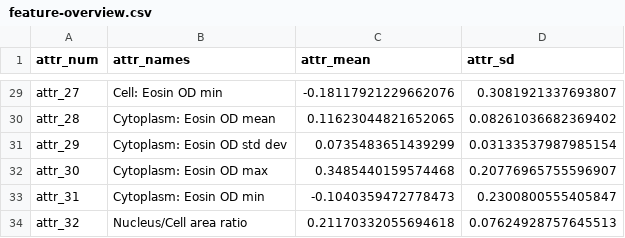
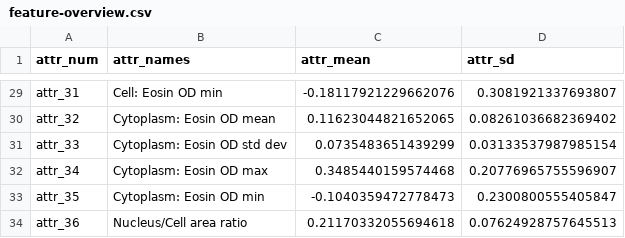
Before and after one commit to waljan/GNNpT1_copy, a CSV file: feature-overview.csv, drawn as a sheet; only a part is shown, gaps mark what is left out; the diff covers the shown part only; the diff names each change by its address in the sheet, - before the commit and + after, or states it on an @@ line.

```diff
--- a/feature-overview.csv
+++ b/feature-overview.csv
-A29 (attr_num): attr_27
+A29 (attr_num): attr_31
-A30 (attr_num): attr_28
+A30 (attr_num): attr_32
-A31 (attr_num): attr_29
+A31 (attr_num): attr_33
-A32 (attr_num): attr_30
+A32 (attr_num): attr_34
-A33 (attr_num): attr_31
+A33 (attr_num): attr_35
-A34 (attr_num): attr_32
+A34 (attr_num): attr_36
```
Also changed, not shown: 27 edited cells elsewhere in this file.
